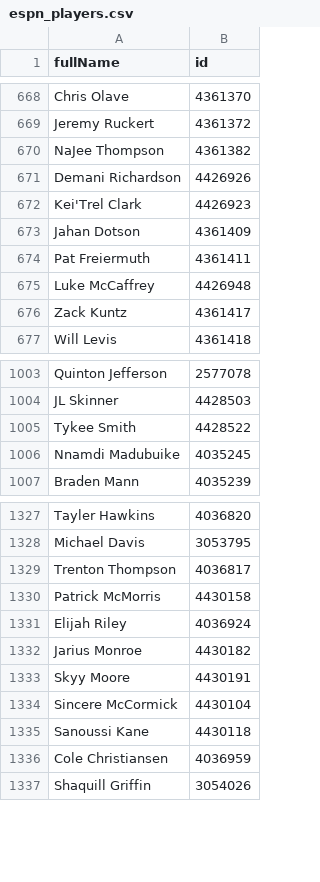
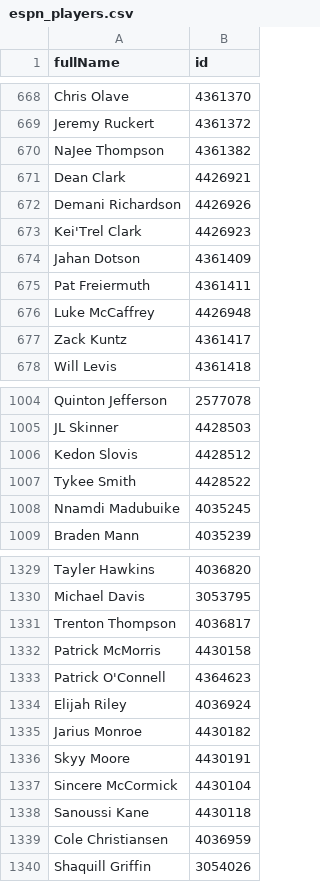
Before and after one commit to samvaran/fantasyvalue, a CSV file: espn_players.csv, drawn as a sheet; only a part is shown, gaps mark what is left out; the diff names each change by its address in the sheet, - before the commit and + after, or states it on an @@ line.

```diff
--- a/espn_players.csv
+++ b/espn_players.csv
+row 671: Dean Clark | 4426921
+row 1006: Kedon Slovis | 4428512
+row 1333: Patrick O'Connell | 4364623
```
Also changed, not shown: LEAGUE_LINEUPS.csv, fanduel-D.csv, 21 other files.
